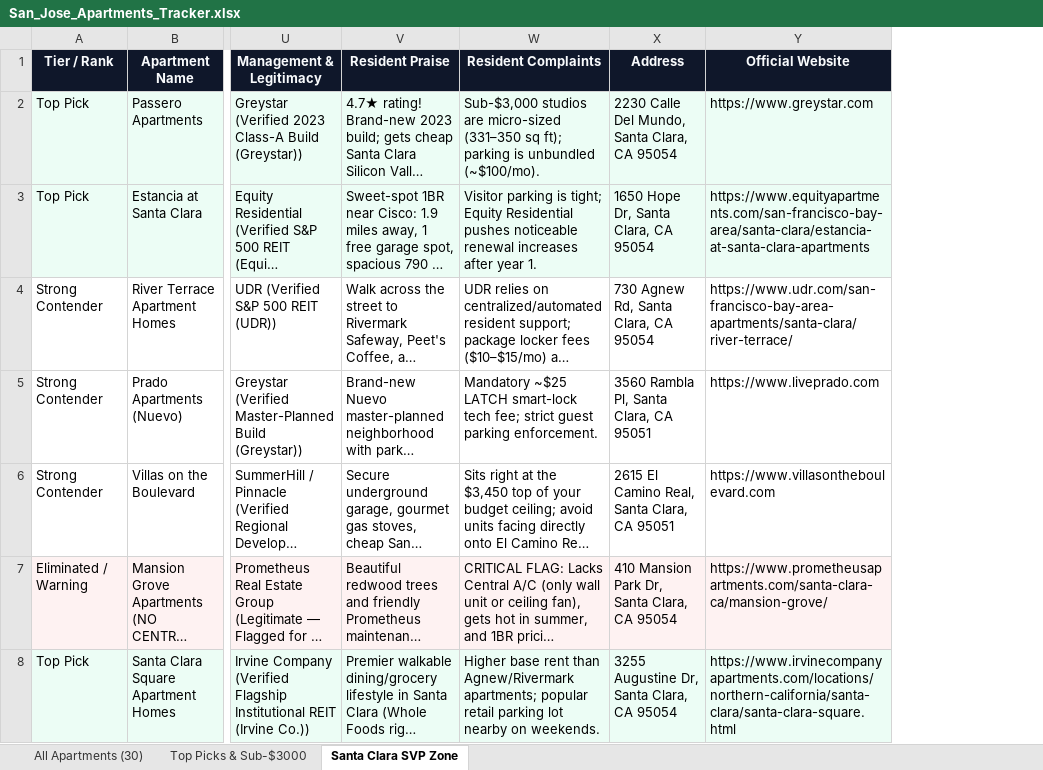
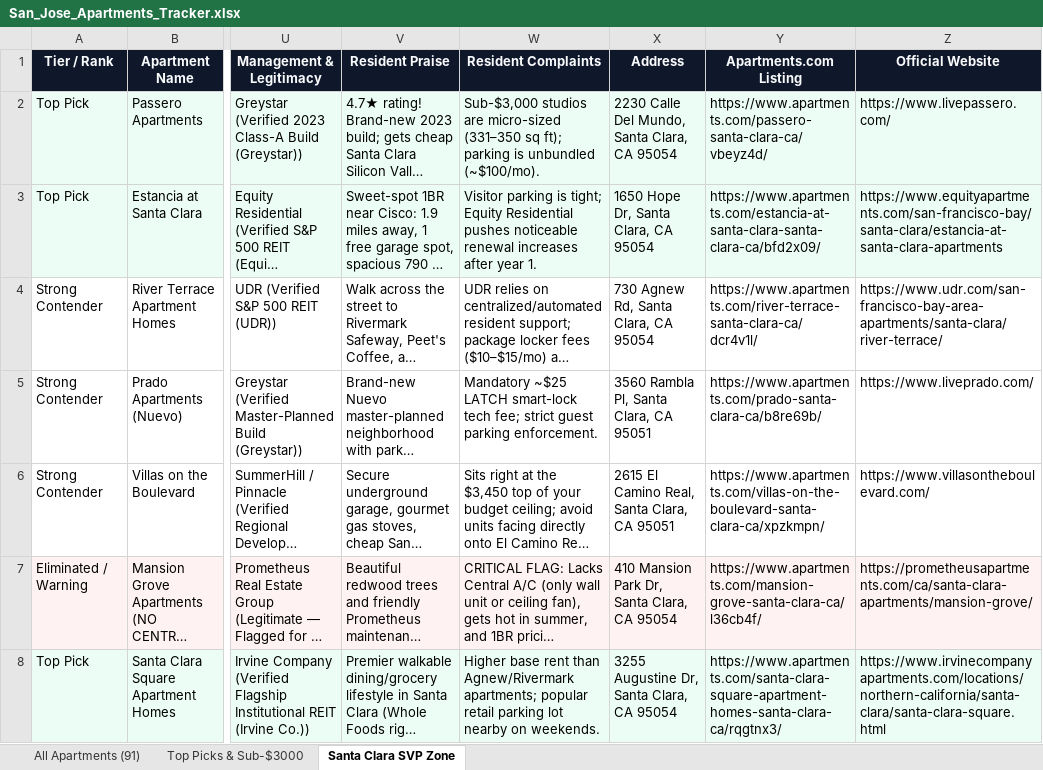
Before and after one commit to AidannM/sj-residence-atlas-95134, an Excel workbook: San_Jose_Apartments_Tracker.xlsx, sheet Santa Clara SVP Zone, drawn as a sheet; only a part is shown, gaps mark what is left out; long unchanged cells end in …; values as stored, in another font and other column widths than the file's, no borders; addresses are those after the commit; the diff covers the shown part only; the diff names each change by its address in the sheet, - before the commit and + after, or states it on an @@ line.

Commit message:
Fix all 91 official property websites, Apartments.com listing URLs, and Show All Pins two-way toggle

```diff
--- a/San_Jose_Apartments_Tracker.xlsx (sheet Santa Clara SVP Zone)
+++ b/San_Jose_Apartments_Tracker.xlsx (sheet Santa Clara SVP Zone)
-sheet tab: All Apartments (30)
+sheet tab: All Apartments (91)
+column Y (Apartments.com Listing), rows 2-8: https://www.apartments.com/passero-santa-clara-ca/vbeyz4d/ | https://www.apartments.com/estancia-at-santa-clara-santa-clara-ca/bfd2x09/ | https://www.apartments.com/river-terrace-santa-clara-ca/dcr4v1l/ | https://www.apartments.com/prado-santa-clara-ca/b8re69b/ | https://www.apartments.com/villas-on-the-boulevard-santa-clara-ca/xpzkmpn/ | https://www.apartments.com/mansion-grove-santa-clara-ca/l36cb4f/ | https://www.apartments.com/santa-clara-square-apartment-homes-santa-clara-ca/rqgtnx3/
-Z2 (Official Website): https://www.greystar.com
+Z2 (Official Website): https://www.livepassero.com/
-Z3 (Official Website): https://www.equityapartments.com/san-francisco-bay-area/santa-clara/estancia-at-santa-clara-apartments
+Z3 (Official Website): https://www.equityapartments.com/san-francisco-bay/santa-clara/estancia-at-santa-clara-apartments
-Z5 (Official Website): https://www.liveprado.com
+Z5 (Official Website): https://www.liveprado.com/
-Z6 (Official Website): https://www.villasontheboulevard.com
+Z6 (Official Website): https://www.villasontheboulevard.com/
-Z7 (Official Website): https://www.prometheusapartments.com/santa-clara-ca/mansion-grove/
+Z7 (Official Website): https://prometheusapartments.com/ca/santa-clara-apartments/mansion-grove/
```
Also changed, not shown: 21 edited cells elsewhere in this sheet, sheet All Apartments (91), sheet Top Picks & Sub-$3000, 7 other files.
